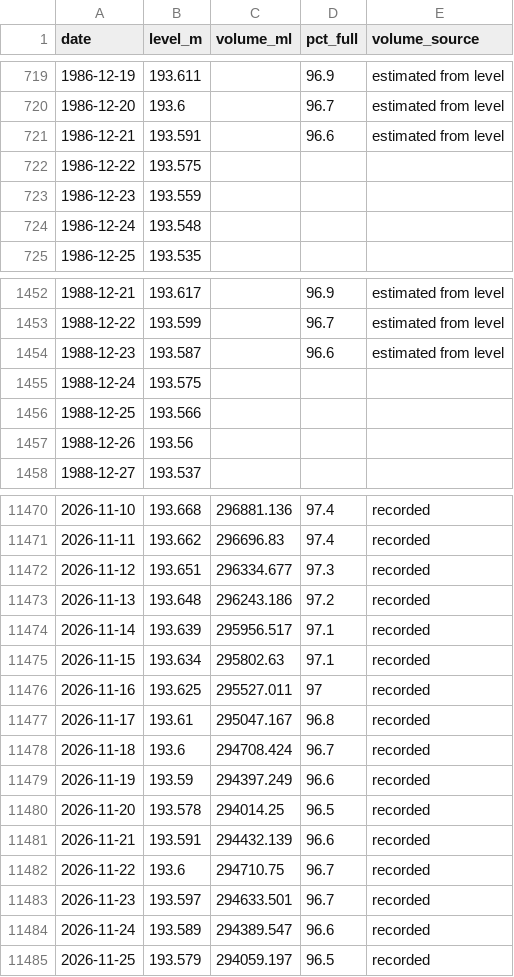
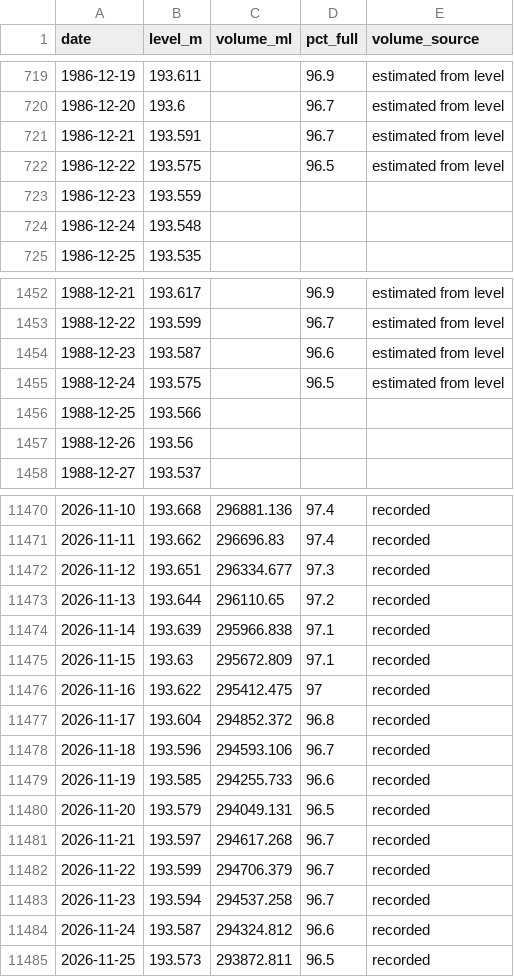
Before and after one commit to JLA92-bit/joshmakesgames-site, a CSV file: river-watch/data/storage/406219.csv, drawn as a sheet; only a part is shown, gaps mark what is left out; the diff covers the shown part only.

```diff
--- a/river-watch/data/storage/406219.csv
+++ b/river-watch/data/storage/406219.csv
@@ -720,4 +720,4 @@ date,level_m,volume_ml,pct_full,volume_source
 1986-12-20,193.6,,96.7,estimated from level
-1986-12-21,193.591,,96.6,estimated from level
-1986-12-22,193.575,,,
+1986-12-21,193.591,,96.7,estimated from level
+1986-12-22,193.575,,96.5,estimated from level
 1986-12-23,193.559,,,
@@ -1454,3 +1454,3 @@ date,level_m,volume_ml,pct_full,volume_source
 1988-12-23,193.587,,96.6,estimated from level
-1988-12-24,193.575,,,
+1988-12-24,193.575,,96.5,estimated from level
 1988-12-25,193.566,,,
@@ -11472,14 +11472,14 @@ date,level_m,volume_ml,pct_full,volume_source
 2026-11-12,193.651,296334.677,97.3,recorded
-2026-11-13,193.648,296243.186,97.2,recorded
-2026-11-14,193.639,295956.517,97.1,recorded
-2026-11-15,193.634,295802.63,97.1,recorded
-2026-11-16,193.625,295527.011,97,recorded
-2026-11-17,193.61,295047.167,96.8,recorded
-2026-11-18,193.6,294708.424,96.7,recorded
-2026-11-19,193.59,294397.249,96.6,recorded
-2026-11-20,193.578,294014.25,96.5,recorded
-2026-11-21,193.591,294432.139,96.6,recorded
-2026-11-22,193.6,294710.75,96.7,recorded
-2026-11-23,193.597,294633.501,96.7,recorded
-2026-11-24,193.589,294389.547,96.6,recorded
-2026-11-25,193.579,294059.197,96.5,recorded
+2026-11-13,193.644,296110.65,97.2,recorded
+2026-11-14,193.639,295966.838,97.1,recorded
+2026-11-15,193.63,295672.809,97.1,recorded
+2026-11-16,193.622,295412.475,97,recorded
+2026-11-17,193.604,294852.372,96.8,recorded
+2026-11-18,193.596,294593.106,96.7,recorded
+2026-11-19,193.585,294255.733,96.6,recorded
+2026-11-20,193.579,294049.131,96.5,recorded
+2026-11-21,193.597,294617.268,96.7,recorded
+2026-11-22,193.599,294706.379,96.7,recorded
+2026-11-23,193.594,294537.258,96.7,recorded
+2026-11-24,193.587,294324.812,96.6,recorded
+2026-11-25,193.573,293872.811,96.5,recorded
```
Also changed, not shown: 17 edited cells elsewhere in this file, river-watch/data/warnings.csv, 6 other files.
